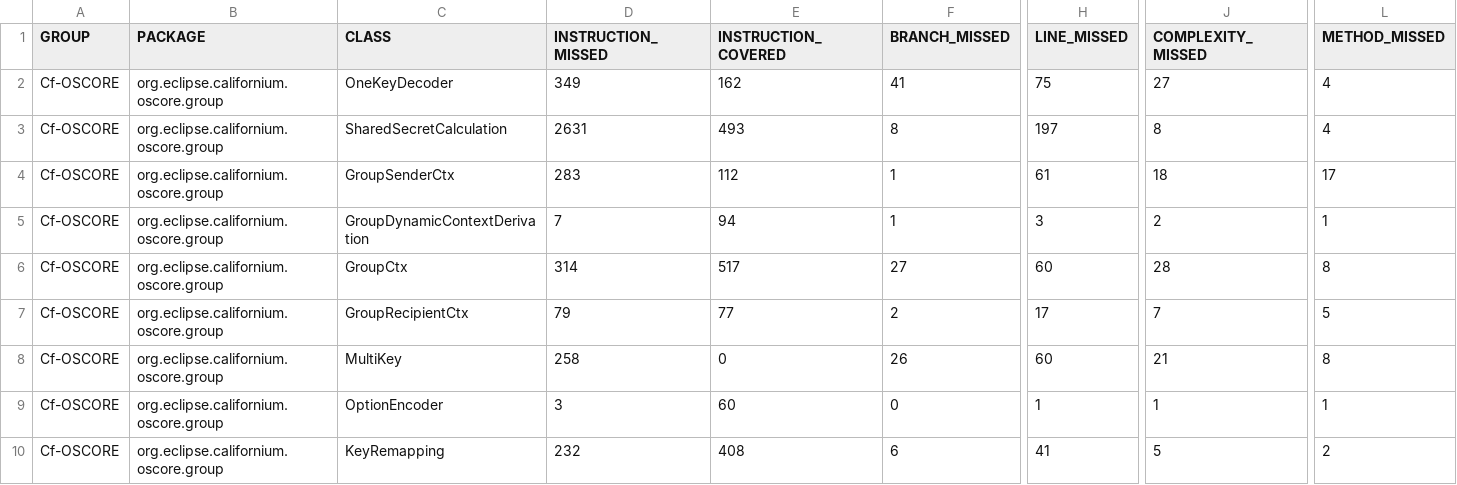
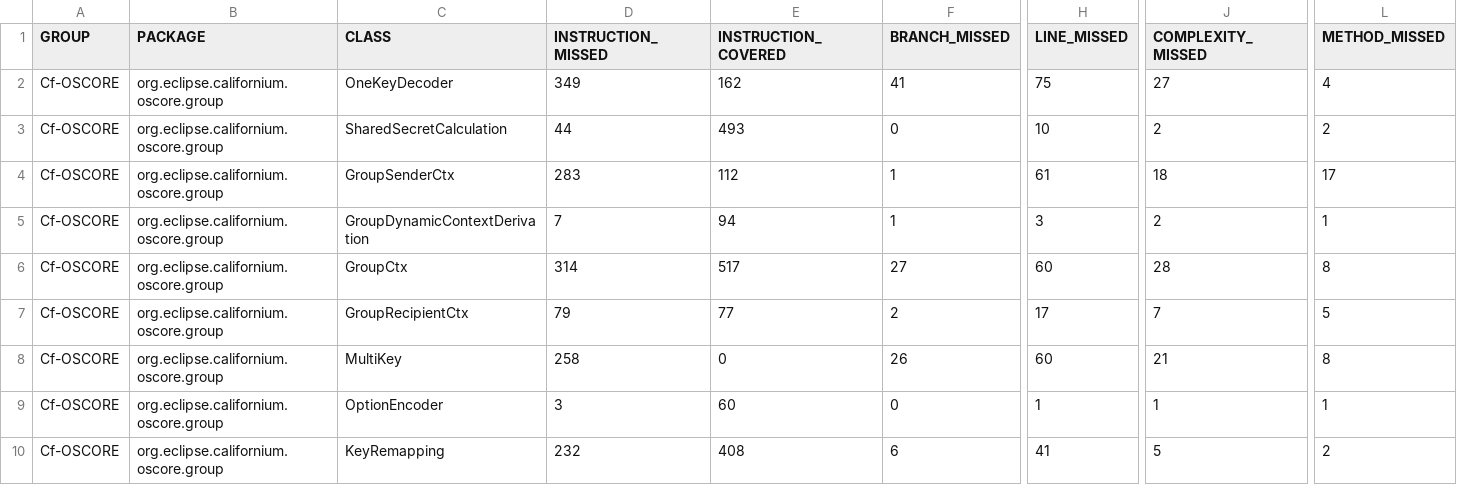
Before and after one commit to rikard-sics/sifis-home, a CSV file: reports/oscore/jacoco.csv, drawn as a sheet; only a part is shown, gaps mark what is left out; the diff names each change by its address in the sheet, - before the commit and + after, or states it on an @@ line.

```diff
--- a/reports/oscore/jacoco.csv
+++ b/reports/oscore/jacoco.csv
-D3 (INSTRUCTION_MISSED): 2631
+D3 (INSTRUCTION_MISSED): 44
-F3 (BRANCH_MISSED): 8
+F3 (BRANCH_MISSED): 0
-H3 (LINE_MISSED): 197
+H3 (LINE_MISSED): 10
-J3 (COMPLEXITY_MISSED): 8
+J3 (COMPLEXITY_MISSED): 2
-L3 (METHOD_MISSED): 4
+L3 (METHOD_MISSED): 2
```
Also changed, not shown: reports/edhoc/jacoco.csv, 18 other files.
